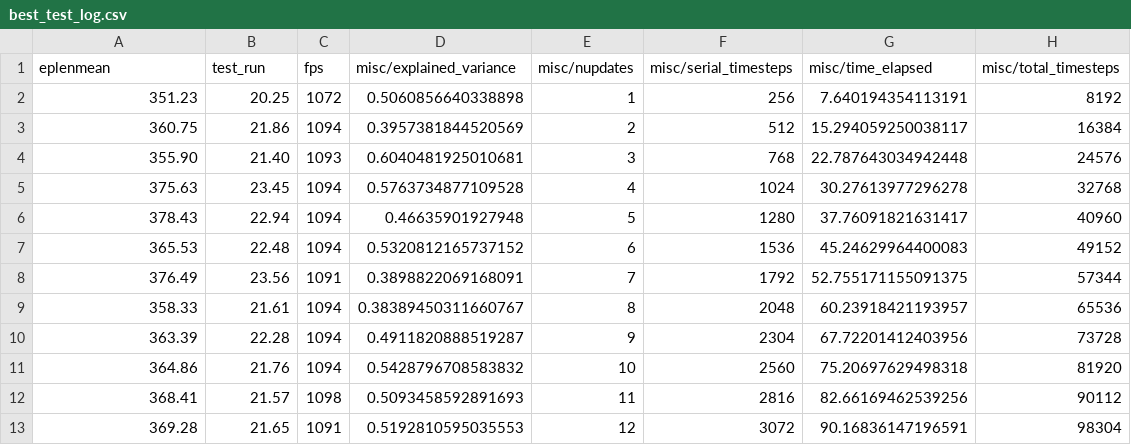
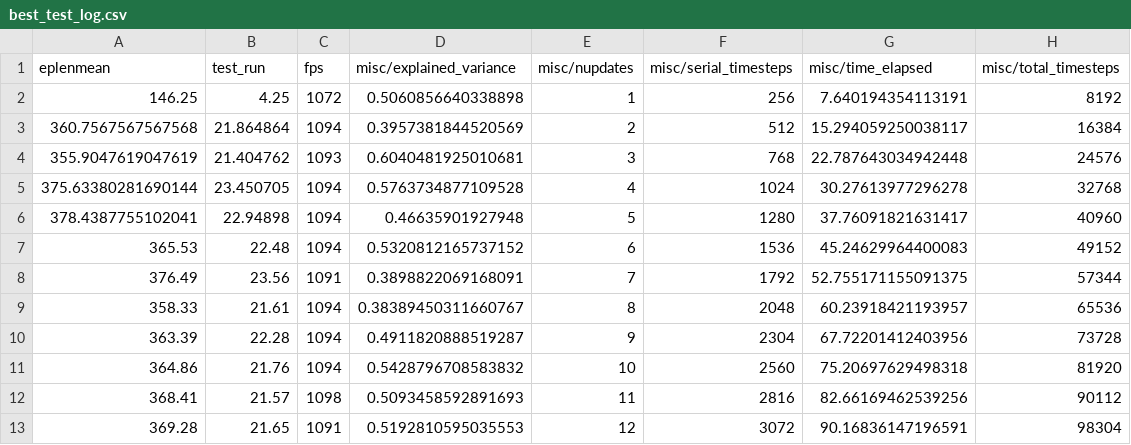
Before and after one commit to AnjaliRuban/cs182-procgen, a CSV file: best_test_log.csv, drawn as a sheet.

Commit message:
Fixed error in best test log where a row was missing

```diff
--- a/best_test_log.csv
+++ b/best_test_log.csv
@@ -1,7 +1,7 @@
 eplenmean,test_run,fps,misc/explained_variance,misc/nupdates,misc/serial_timesteps,misc/time_elapsed,misc/total_timesteps
-351.23,20.25,1072,0.5060856640338898,1,256,7.640194354113191,8192
-360.75,21.86,1094,0.3957381844520569,2,512,15.294059250038117,16384
-355.90,21.40,1093,0.6040481925010681,3,768,22.787643034942448,24576
-375.63,23.45,1094,0.5763734877109528,4,1024,30.27613977296278,32768
-378.43,22.94,1094,0.46635901927948,5,1280,37.76091821631417,40960
+146.25,4.25,1072,0.5060856640338898,1,256,7.640194354113191,8192
+360.7567567567568,21.864864,1094,0.3957381844520569,2,512,15.294059250038117,16384
+355.9047619047619,21.404762,1093,0.6040481925010681,3,768,22.787643034942448,24576
+375.63380281690144,23.450705,1094,0.5763734877109528,4,1024,30.27613977296278,32768
+378.4387755102041,22.94898,1094,0.46635901927948,5,1280,37.76091821631417,40960
 365.53,22.48,1094,0.5320812165737152,6,1536,45.24629964400083,49152
```
